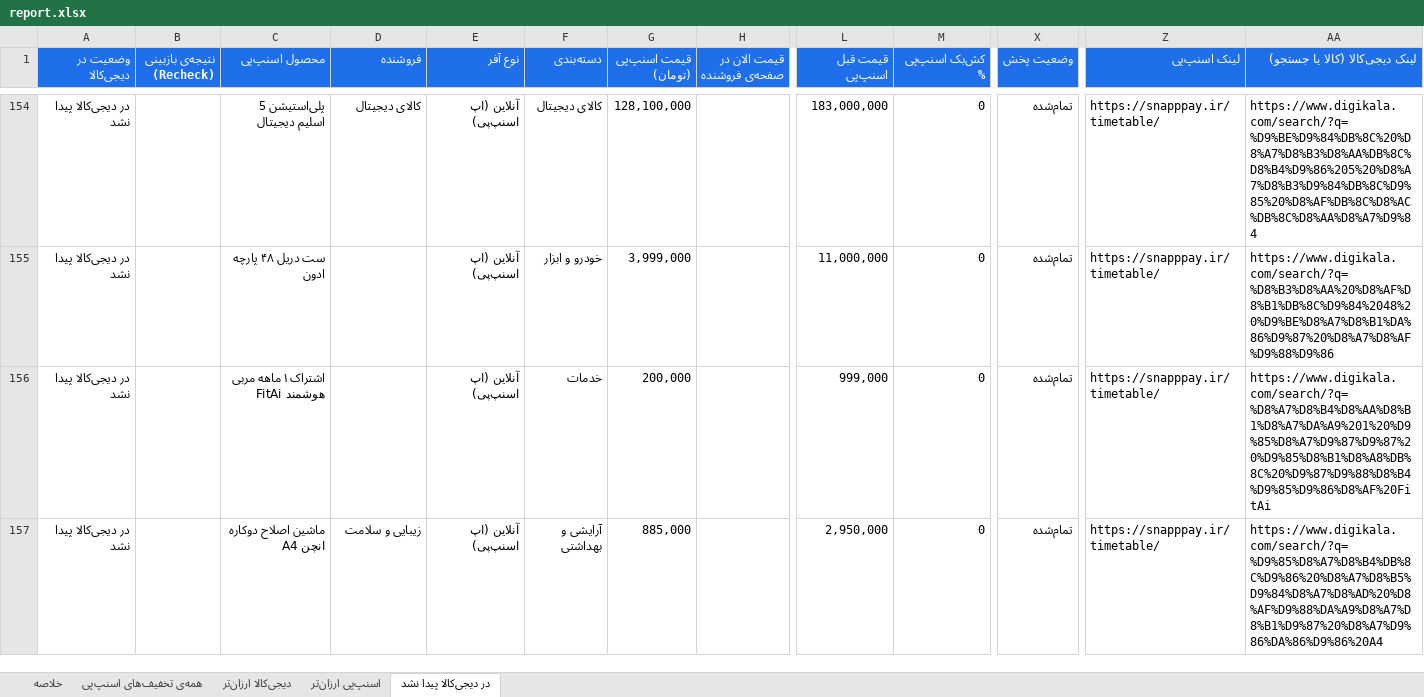
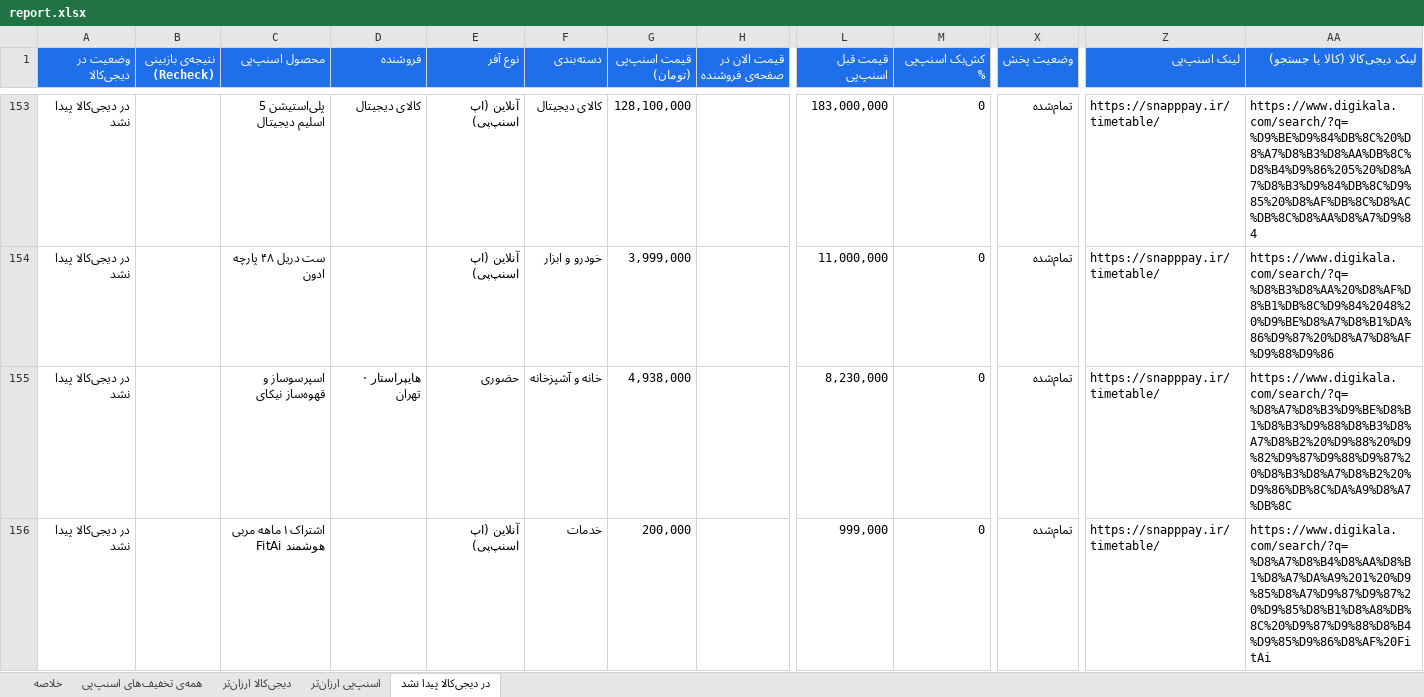
Before and after one commit to Ehsan-Moeininejad/snapppay-vs-digikala, an Excel workbook: data/report.xlsx, sheet در دیجی‌کالا پیدا نشد, drawn as a sheet; only a part is shown, gaps mark what is left out; the shorter side is filled out with more unchanged rows; values as stored, in another font and other column widths than the file's, no borders; rows hold the shown columns only; the diff covers the shown part only; the diff names each change by its address in the sheet, - before the commit and + after, or states it on an @@ line.

```diff
--- a/data/report.xlsx (sheet در دیجی‌کالا پیدا نشد)
+++ b/data/report.xlsx (sheet در دیجی‌کالا پیدا نشد)
+row 155: در دیجی‌کالا پیدا نشد |  | اسپرسوساز و قهوه‌ساز نیکای | هایپراستار · تهران | حضوری | خانه و آشپزخانه | 4,938,000 |  | 8,230,000 | 0 | تمام‌شده | https://snapppay.ir/timetable/ | https://www.digikala.com/search/?q=%D8%A7%D8%B3%D9%BE%D8%B1%D8%B3%D9%88%D8%B3%D8%A7%D8%B2%20%D9%88%20%D9%82%D9%87%D9%88%D9%87%20%D8%B3%D8%A7%D8%B2%20%D9%86%DB%8C%DA%A9%D8%A7%DB%8C
```
Also changed, not shown: 9 added rows and 7 removed rows elsewhere in this sheet, sheet همه‌ی تخفیف‌های اسنپ‌پی, sheet اسنپ‌پی ارزان‌تر, sheet دیجی‌کالا ارزان‌تر, sheet خلاصه, 5 other files.
